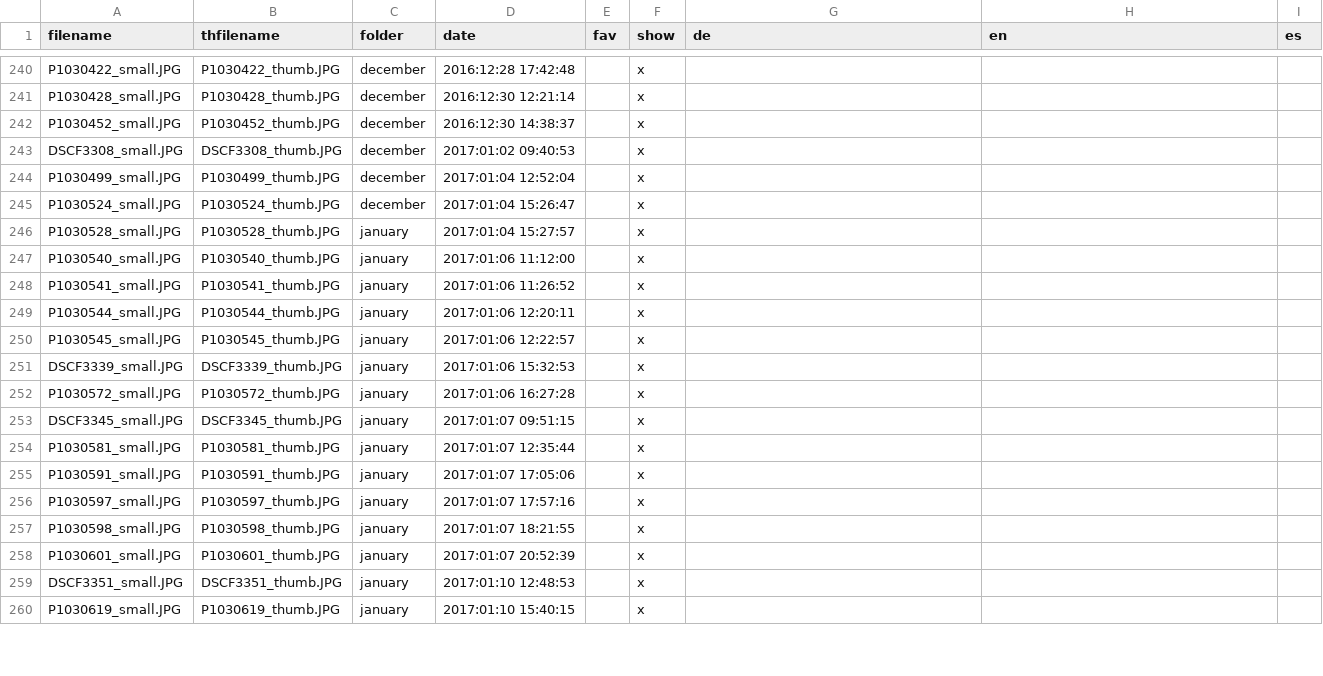
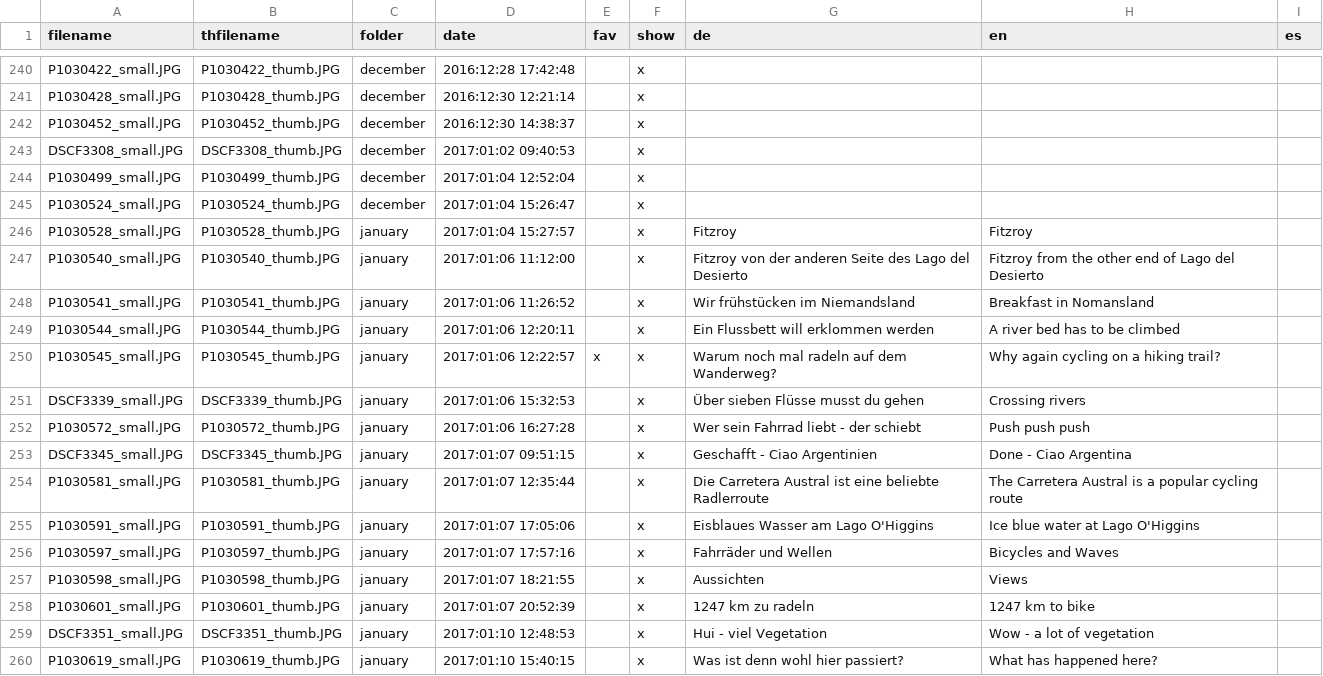
Before and after one commit to ohnemax/latinamerica.bike, a CSV file: _data/galeriebeschreibung.csv, drawn as a sheet; only a part is shown, gaps mark what is left out; the diff covers the shown part only.

Commit message:
Image description for some month

```diff
--- a/_data/galeriebeschreibung.csv
+++ b/_data/galeriebeschreibung.csv
@@ -245,16 +245,16 @@ P1030499_small.JPG,P1030499_thumb.JPG,december,2017:01:04 12:52:04,,x,,,
 P1030524_small.JPG,P1030524_thumb.JPG,december,2017:01:04 15:26:47,,x,,,
-P1030528_small.JPG,P1030528_thumb.JPG,january,2017:01:04 15:27:57,,x,,,
-P1030540_small.JPG,P1030540_thumb.JPG,january,2017:01:06 11:12:00,,x,,,
-P1030541_small.JPG,P1030541_thumb.JPG,january,2017:01:06 11:26:52,,x,,,
-P1030544_small.JPG,P1030544_thumb.JPG,january,2017:01:06 12:20:11,,x,,,
-P1030545_small.JPG,P1030545_thumb.JPG,january,2017:01:06 12:22:57,,x,,,
-DSCF3339_small.JPG,DSCF3339_thumb.JPG,january,2017:01:06 15:32:53,,x,,,
-P1030572_small.JPG,P1030572_thumb.JPG,january,2017:01:06 16:27:28,,x,,,
-DSCF3345_small.JPG,DSCF3345_thumb.JPG,january,2017:01:07 09:51:15,,x,,,
-P1030581_small.JPG,P1030581_thumb.JPG,january,2017:01:07 12:35:44,,x,,,
-P1030591_small.JPG,P1030591_thumb.JPG,january,2017:01:07 17:05:06,,x,,,
-P1030597_small.JPG,P1030597_thumb.JPG,january,2017:01:07 17:57:16,,x,,,
-P1030598_small.JPG,P1030598_thumb.JPG,january,2017:01:07 18:21:55,,x,,,
-P1030601_small.JPG,P1030601_thumb.JPG,january,2017:01:07 20:52:39,,x,,,
-DSCF3351_small.JPG,DSCF3351_thumb.JPG,january,2017:01:10 12:48:53,,x,,,
-P1030619_small.JPG,P1030619_thumb.JPG,january,2017:01:10 15:40:15,,x,,,
+P1030528_small.JPG,P1030528_thumb.JPG,january,2017:01:04 15:27:57,,x,Fitzroy,Fitzroy,
+P1030540_small.JPG,P1030540_thumb.JPG,january,2017:01:06 11:12:00,,x,Fitzroy von der anderen Seite des Lago del Desierto,Fitzroy from the other end of Lago del Desierto,
+P1030541_small.JPG,P1030541_thumb.JPG,january,2017:01:06 11:26:52,,x,Wir frühstücken im Niemandsland,Breakfast in Nomansland,
+P1030544_small.JPG,P1030544_thumb.JPG,january,2017:01:06 12:20:11,,x,Ein Flussbett will erklommen werden,A river bed has to be climbed,
+P1030545_small.JPG,P1030545_thumb.JPG,january,2017:01:06 12:22:57,x,x,Warum noch mal radeln auf dem Wanderweg?,Why again cycling on a hiking trail?,
+DSCF3339_small.JPG,DSCF3339_thumb.JPG,january,2017:01:06 15:32:53,,x,Über sieben Flüsse musst du gehen,Crossing rivers,
+P1030572_small.JPG,P1030572_thumb.JPG,january,2017:01:06 16:27:28,,x,Wer sein Fahrrad liebt - der schiebt,Push push push,
+DSCF3345_small.JPG,DSCF3345_thumb.JPG,january,2017:01:07 09:51:15,,x,Geschafft - Ciao Argentinien,Done - Ciao Argentina,
+P1030581_small.JPG,P1030581_thumb.JPG,january,2017:01:07 12:35:44,,x,Die Carretera Austral ist eine beliebte Radlerroute,The Carretera Austral is a popular cycling route,
+P1030591_small.JPG,P1030591_thumb.JPG,january,2017:01:07 17:05:06,,x,Eisblaues Wasser am Lago O'Higgins,Ice blue water at Lago O'Higgins,
+P1030597_small.JPG,P1030597_thumb.JPG,january,2017:01:07 17:57:16,,x,Fahrräder und Wellen,Bicycles and Waves,
+P1030598_small.JPG,P1030598_thumb.JPG,january,2017:01:07 18:21:55,,x,Aussichten,Views,
+P1030601_small.JPG,P1030601_thumb.JPG,january,2017:01:07 20:52:39,,x,1247 km zu radeln,1247 km to bike,
+DSCF3351_small.JPG,DSCF3351_thumb.JPG,january,2017:01:10 12:48:53,,x,Hui - viel Vegetation,Wow - a lot of vegetation,
+P1030619_small.JPG,P1030619_thumb.JPG,january,2017:01:10 15:40:15,,x,Was ist denn wohl hier passiert?,What has happened here?,
```
Also changed, not shown: 2 removed rows and 135 edited cells elsewhere in this file.
